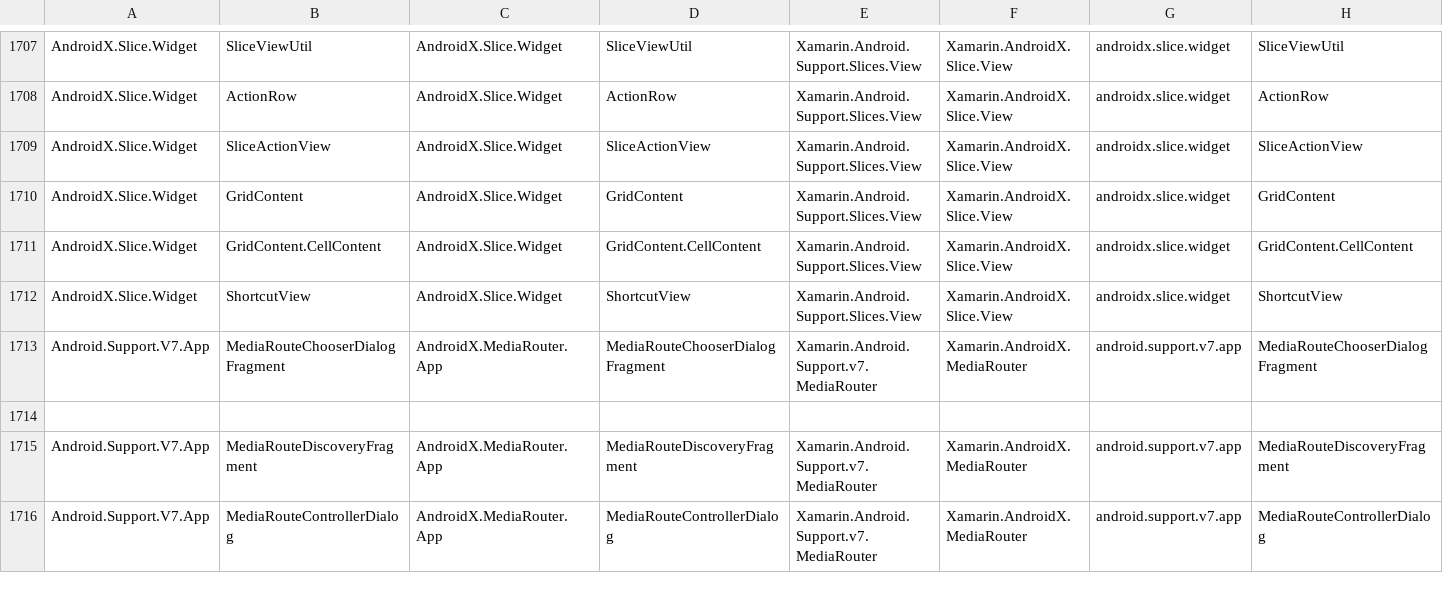
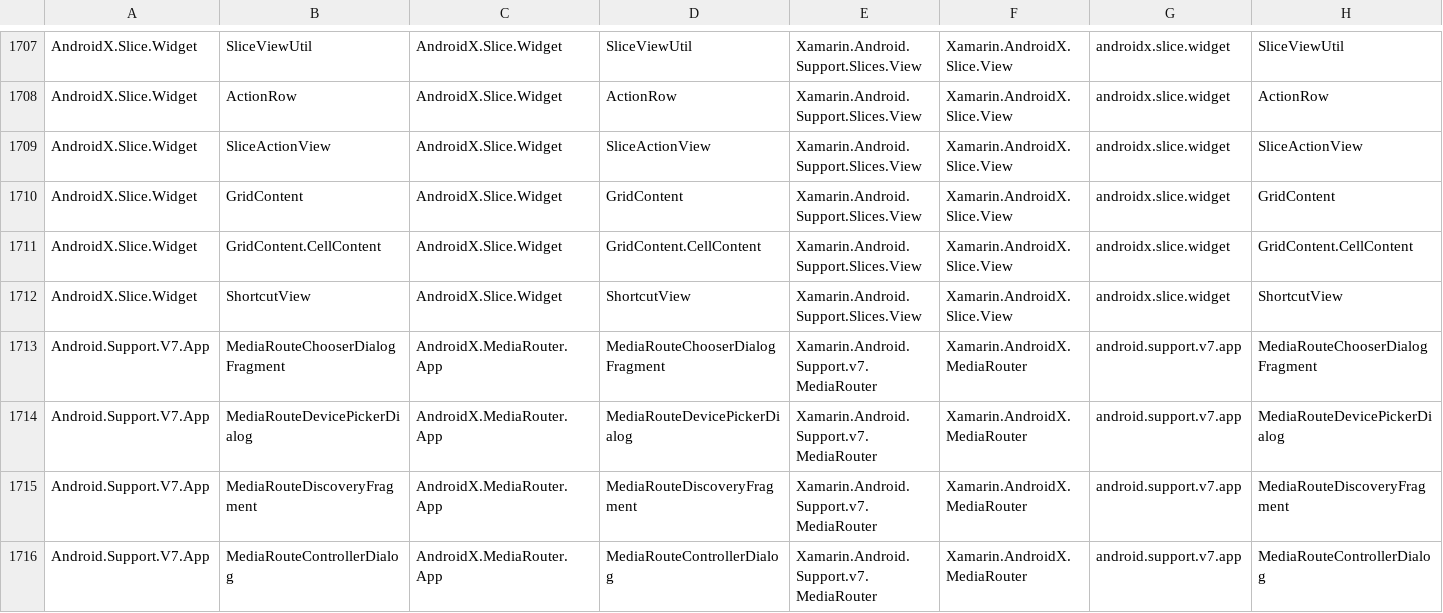
Before and after one commit to xamarin/AndroidX, a CSV file: mappings/androidx-mapping.csv, drawn as a sheet; only a part is shown, gaps mark what is left out; removed rows and columns are numbered as before the commit, all else as after; rows hold the shown columns only; the diff covers the shown part only; the diff names each change by its address in the sheet, - before the commit and + after, or states it on an @@ line.

```diff
--- a/mappings/androidx-mapping.csv
+++ b/mappings/androidx-mapping.csv
-row 1714: (empty)
+row 1714: Android.Support.V7.App | MediaRouteDevicePickerDialog | AndroidX.MediaRouter.App | MediaRouteDevicePickerDialog | Xamarin.Android.Support.v7.MediaRouter | Xamarin.AndroidX.MediaRouter | android.support.v7.app | MediaRouteDevicePickerDialog
```
Also changed, not shown: 7 added rows, 7 removed rows and 6 edited cells elsewhere in this file, 2 other files.
